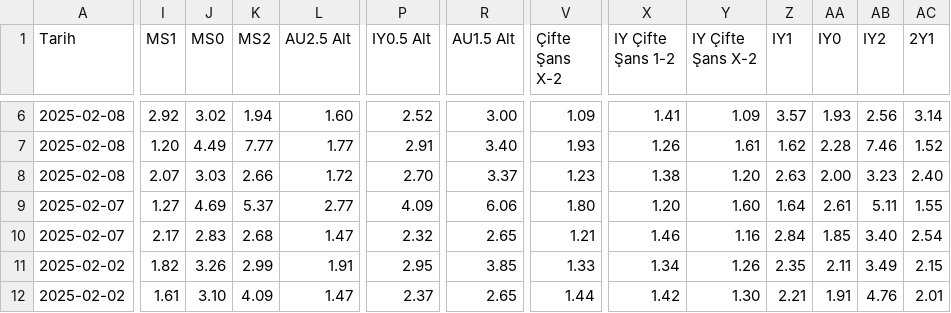
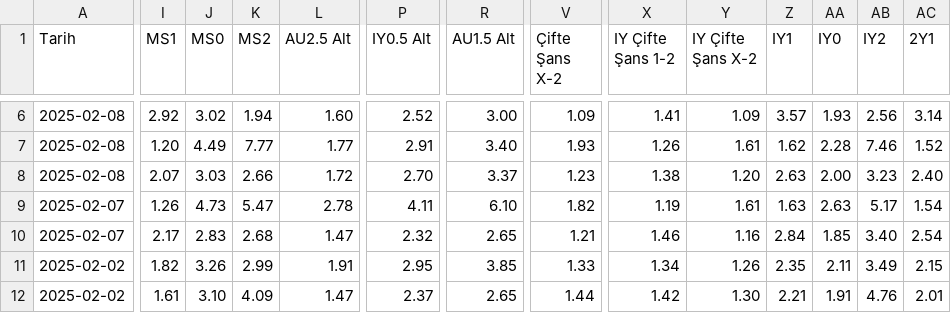
Before and after one commit to analysematchodds/match_odds_csv, a CSV file: ligue1.csv, drawn as a sheet; only a part is shown, gaps mark what is left out; the diff covers the shown part only; the diff names each change by its address in the sheet, - before the commit and + after, or states it on an @@ line.

```diff
--- a/ligue1.csv
+++ b/ligue1.csv
-I9 (MS1): 1.27
+I9 (MS1): 1.26
-J9 (MS0): 4.69
+J9 (MS0): 4.73
-K9 (MS2): 5.37
+K9 (MS2): 5.47
-L9 (AU2.5 Alt): 2.77
+L9 (AU2.5 Alt): 2.78
-P9 (IY0.5 Alt): 4.09
+P9 (IY0.5 Alt): 4.11
-R9 (AU1.5 Alt): 6.06
+R9 (AU1.5 Alt): 6.10
-V9 (Çifte Şans X-2): 1.80
+V9 (Çifte Şans X-2): 1.82
-X9 (IY Çifte Şans 1-2): 1.20
+X9 (IY Çifte Şans 1-2): 1.19
-Y9 (IY Çifte Şans X-2): 1.60
+Y9 (IY Çifte Şans X-2): 1.61
-Z9 (IY1): 1.64
+Z9 (IY1): 1.63
-AA9 (IY0): 2.61
+AA9 (IY0): 2.63
-AB9 (IY2): 5.11
+AB9 (IY2): 5.17
-AC9 (2Y1): 1.55
+AC9 (2Y1): 1.54
```
Also changed, not shown: 44 edited cells elsewhere in this file.
